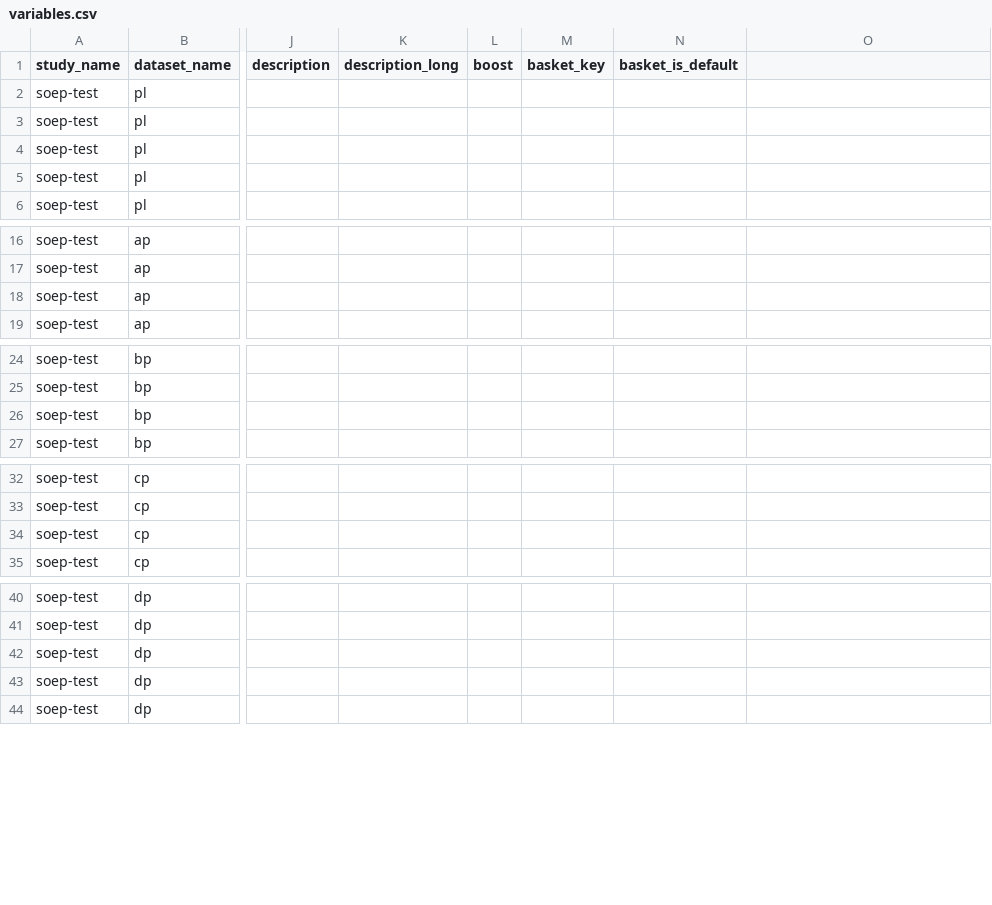
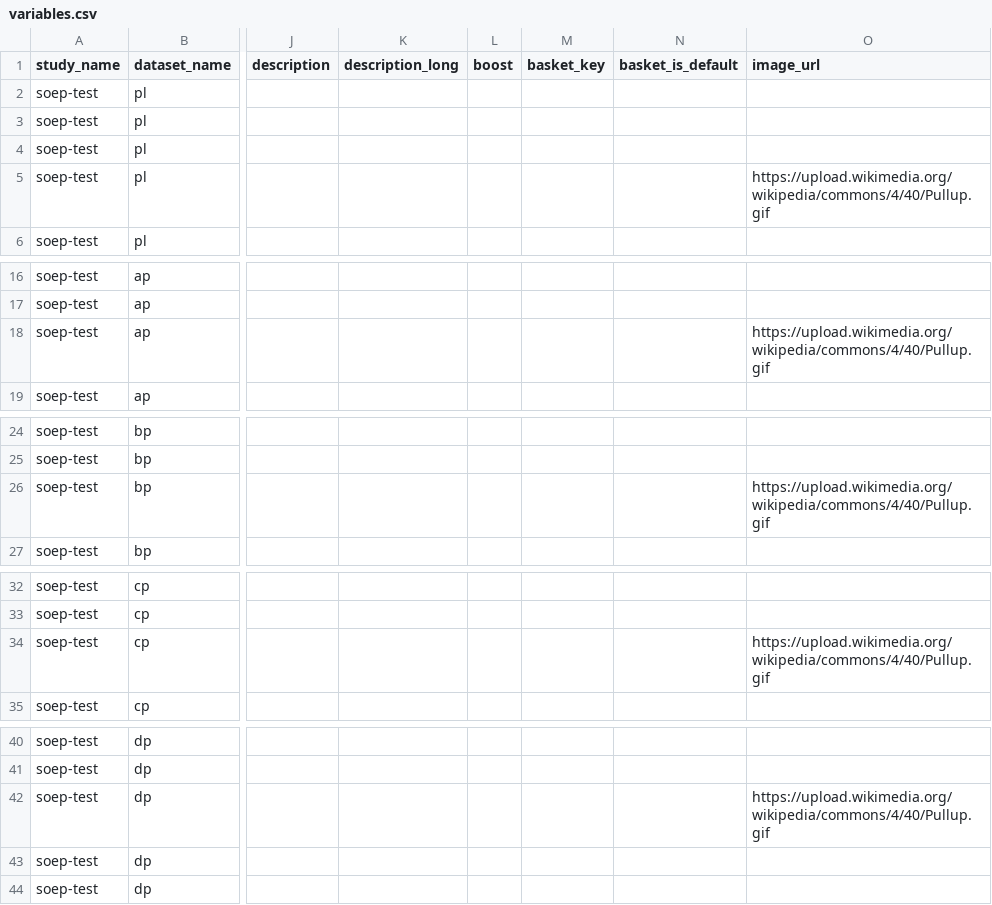
Before and after one commit to ddionrails/testsuite, a CSV file: ddionrails/variables.csv, drawn as a sheet; only a part is shown, gaps mark what is left out; the diff names each change by its address in the sheet, - before the commit and + after, or states it on an @@ line.

```diff
--- a/ddionrails/variables.csv
+++ b/ddionrails/variables.csv
-O1: (empty)
+O1: image_url
-O5 (image_url): (empty)
+O5 (image_url): https://upload.wikimedia.org/wikipedia/commons/4/40/Pullup.gif
-O18 (image_url): (empty)
+O18 (image_url): https://upload.wikimedia.org/wikipedia/commons/4/40/Pullup.gif
-O26 (image_url): (empty)
+O26 (image_url): https://upload.wikimedia.org/wikipedia/commons/4/40/Pullup.gif
-O34 (image_url): (empty)
+O34 (image_url): https://upload.wikimedia.org/wikipedia/commons/4/40/Pullup.gif
-O42 (image_url): (empty)
+O42 (image_url): https://upload.wikimedia.org/wikipedia/commons/4/40/Pullup.gif
```
Also changed, not shown: 2 other files.
